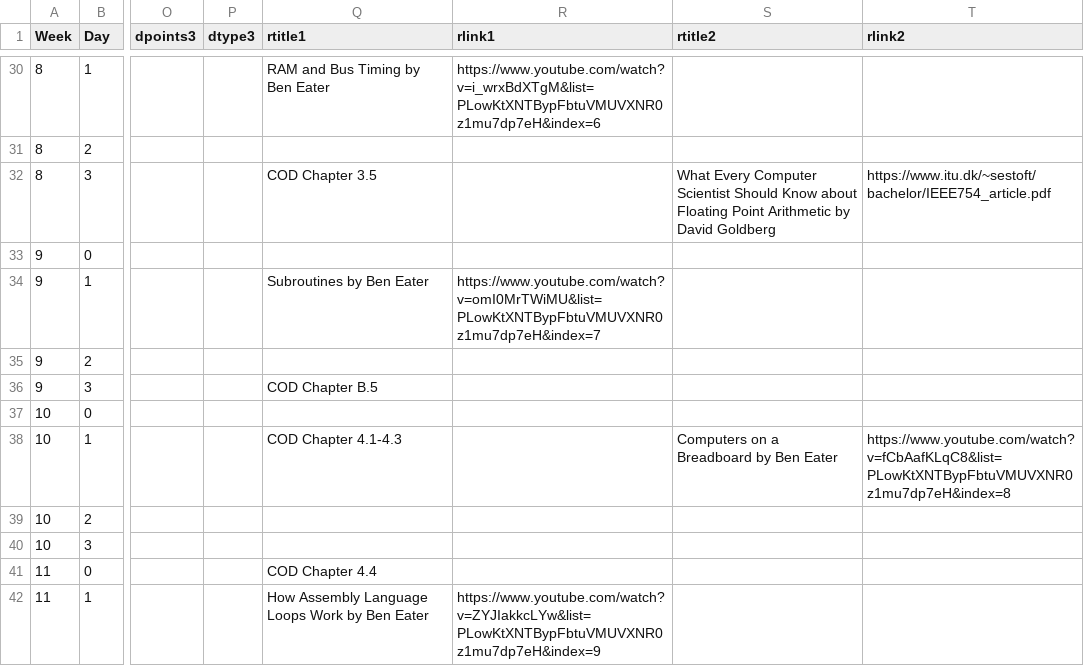
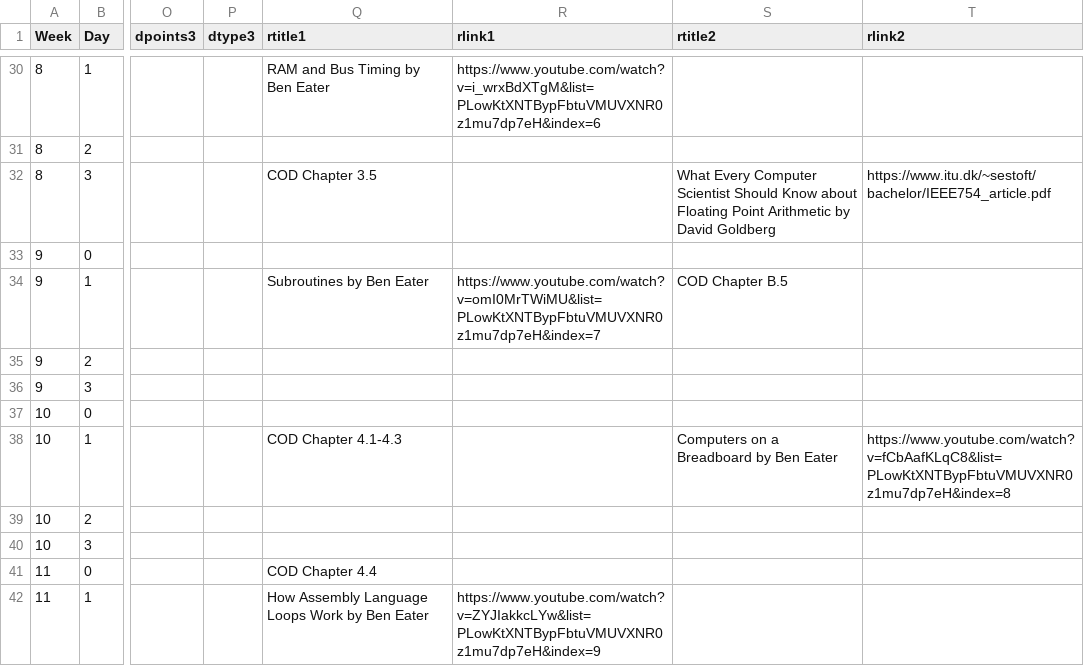
Before and after one commit to BillJr99/Ursinus-Boilerplate-Code, a CSV file: course/syllabus_markdown_table_generator/cs274.csv, drawn as a sheet; only a part is shown, gaps mark what is left out; the diff names each change by its address in the sheet, - before the commit and + after, or states it on an @@ line.

Commit message:
Readings

```diff
--- a/course/syllabus_markdown_table_generator/cs274.csv
+++ b/course/syllabus_markdown_table_generator/cs274.csv
-S34 (rtitle2): (empty)
+S34 (rtitle2): COD Chapter B.5
-Q36 (rtitle1): COD Chapter B.5
+Q36 (rtitle1): (empty)
```
